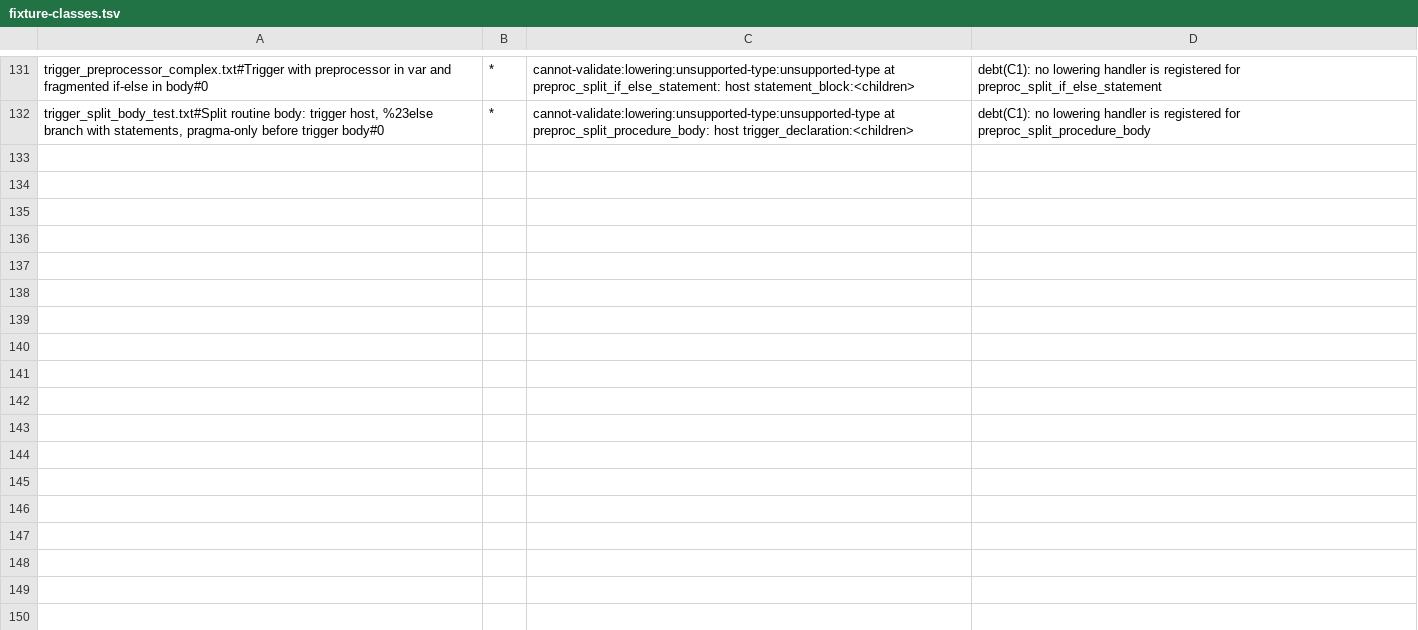
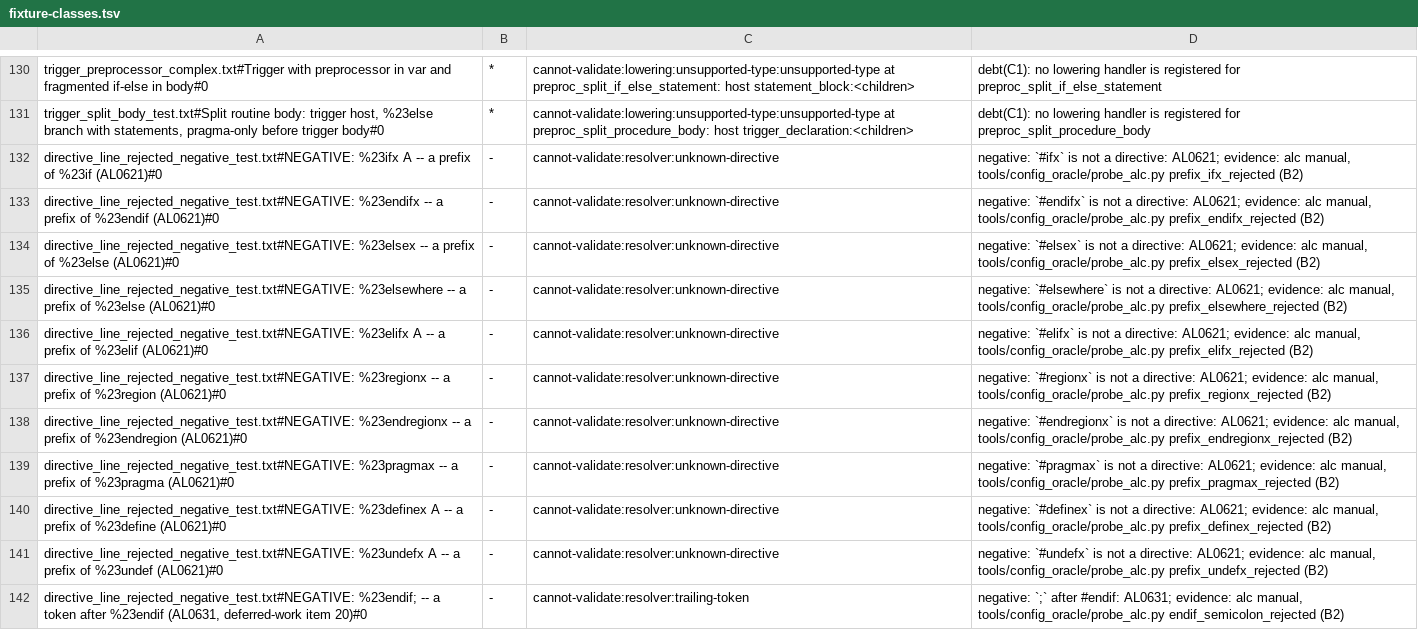
Before and after one commit to SShadowS/tree-sitter-al, a TSV file: tools/config_oracle/fixture-classes.tsv, drawn as a sheet; only a part is shown, gaps mark what is left out; the diff covers the shown part only; the diff names each change by its address in the sheet, - before the commit and + after, or states it on an @@ line.

Commit message:
fix: a directive line alc rejects is an ERROR; drop && and || (B2)
Directive words are matched whole and nothing but a // comment may follow
#endif/#else, matching alc (AL0621, AL0631). Until now #elsewhere parsed as
#else plus an identifier, #endif; as #endif plus an empty statement, and
#regionx as #region plus a statement, all with zero ERROR nodes.

The scanner's '#' dispatch now runs whenever the scanner is called, reads the
directive word once (mark_end after it) and checks the rest of the line. A
malformed line becomes the new hidden external _malformed_directive, which no
rule takes, so the parser wraps that line in an ERROR. Well-formed #elif,
#else and extras lines are declined to their regexes as before. A block
comment on an #if/#elif line is malformed too (AL0631). The lookaheads'
prefix mode for #else/#elif is gone: every word is compared whole.

Rejected alternative, measured: #else/#elif as external tokens took
STATE_COUNT 15,870 -> 25,301 and parser.c 39.6 MB -> 67.9 MB. This version
leaves STATE_COUNT at 15,870; SYMBOL_COUNT 1026 -> 1025 (+1 external,
-2 for && and ||).

&& and || leave preproc_and/or_expression and highlights.scm
(deferred-work item 9). Fixtures: directive_line_rejected_negative_test.txt
(20 negatives, all fail at 7ae21c1) and directive_line_accepted_test.txt
(7 positives, labelled). "#elseX continues a split end" asserted the defect
and moved to directive_word_boundary_test.txt as a negative; nine existing
negatives now show the ERROR on the directive line. fixture-classes.tsv
classifies the 21 new oracle refusals; the grammar-health baseline learns the
unreferenced external. Production: 0 rejected forms in the four corpora;
tree-harness: all 15,358 BC.History trees byte-identical.

[BC.History: 0 errors, 100% success]

```diff
--- a/tools/config_oracle/fixture-classes.tsv
+++ b/tools/config_oracle/fixture-classes.tsv
+row 132: directive_line_rejected_negative_test.txt#NEGATIVE: %23ifx A -- a prefix of %23if (AL0621)#0 | - | cannot-validate:resolver:unknown-directive | negative: `#ifx` is not a directive: AL0621; evidence: alc manual, tools/config_oracle/probe_alc.py prefix_ifx_rejected (B2)
+row 133: directive_line_rejected_negative_test.txt#NEGATIVE: %23endifx -- a prefix of %23endif (AL0621)#0 | - | cannot-validate:resolver:unknown-directive | negative: `#endifx` is not a directive: AL0621; evidence: alc manual, tools/config_oracle/probe_alc.py prefix_endifx_rejected (B2)
+row 134: directive_line_rejected_negative_test.txt#NEGATIVE: %23elsex -- a prefix of %23else (AL0621)#0 | - | cannot-validate:resolver:unknown-directive | negative: `#elsex` is not a directive: AL0621; evidence: alc manual, tools/config_oracle/probe_alc.py prefix_elsex_rejected (B2)
+row 135: directive_line_rejected_negative_test.txt#NEGATIVE: %23elsewhere -- a prefix of %23else (AL0621)#0 | - | cannot-validate:resolver:unknown-directive | negative: `#elsewhere` is not a directive: AL0621; evidence: alc manual, tools/config_oracle/probe_alc.py prefix_elsewhere_rejected (B2)
+row 136: directive_line_rejected_negative_test.txt#NEGATIVE: %23elifx A -- a prefix of %23elif (AL0621)#0 | - | cannot-validate:resolver:unknown-directive | negative: `#elifx` is not a directive: AL0621; evidence: alc manual, tools/config_oracle/probe_alc.py prefix_elifx_rejected (B2)
+row 137: directive_line_rejected_negative_test.txt#NEGATIVE: %23regionx -- a prefix of %23region (AL0621)#0 | - | cannot-validate:resolver:unknown-directive | negative: `#regionx` is not a directive: AL0621; evidence: alc manual, tools/config_oracle/probe_alc.py prefix_regionx_rejected (B2)
+row 138: directive_line_rejected_negative_test.txt#NEGATIVE: %23endregionx -- a prefix of %23endregion (AL0621)#0 | - | cannot-validate:resolver:unknown-directive | negative: `#endregionx` is not a directive: AL0621; evidence: alc manual, tools/config_oracle/probe_alc.py prefix_endregionx_rejected (B2)
+row 139: directive_line_rejected_negative_test.txt#NEGATIVE: %23pragmax -- a prefix of %23pragma (AL0621)#0 | - | cannot-validate:resolver:unknown-directive | negative: `#pragmax` is not a directive: AL0621; evidence: alc manual, tools/config_oracle/probe_alc.py prefix_pragmax_rejected (B2)
+row 140: directive_line_rejected_negative_test.txt#NEGATIVE: %23definex A -- a prefix of %23define (AL0621)#0 | - | cannot-validate:resolver:unknown-directive | negative: `#definex` is not a directive: AL0621; evidence: alc manual, tools/config_oracle/probe_alc.py prefix_definex_rejected (B2)
+row 141: directive_line_rejected_negative_test.txt#NEGATIVE: %23undefx A -- a prefix of %23undef (AL0621)#0 | - | cannot-validate:resolver:unknown-directive | negative: `#undefx` is not a directive: AL0621; evidence: alc manual, tools/config_oracle/probe_alc.py prefix_undefx_rejected (B2)
+row 142: directive_line_rejected_negative_test.txt#NEGATIVE: %23endif; -- a token after %23endif (AL0631, deferred-work item 20)#0 | - | cannot-validate:resolver:trailing-token | negative: `;` after #endif: AL0631; evidence: alc manual, tools/config_oracle/probe_alc.py endif_semicolon_rejected (B2)
```
Also changed, not shown: 10 added rows and 1 removed row elsewhere in this file, 18 other files.
